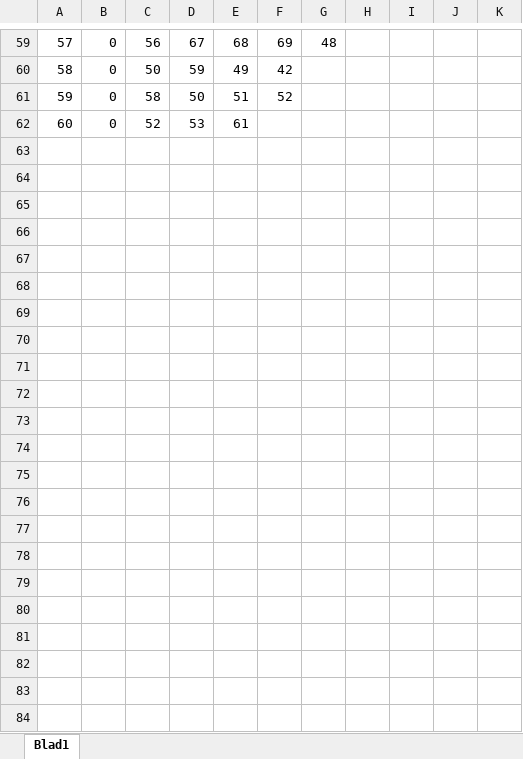
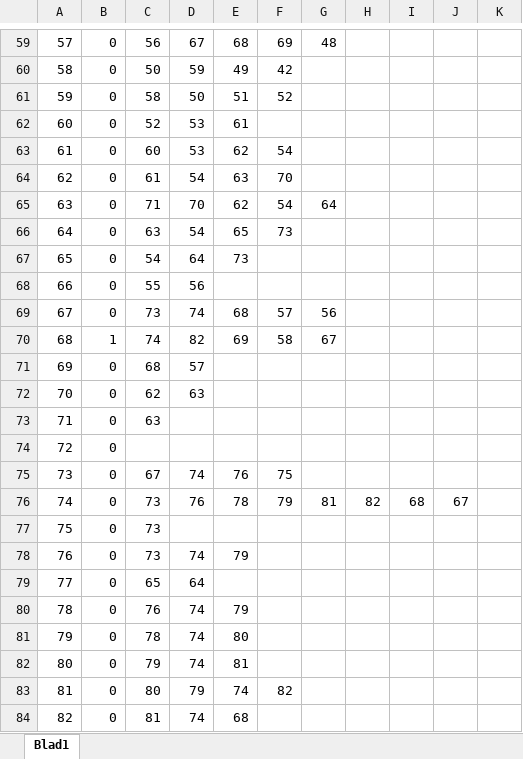
Before and after one commit to Tomttaw/Radio-Russia, an Excel workbook: Rusland-kaart.xlsx, sheet Blad1, drawn as a sheet; only a part is shown, gaps mark what is left out; values as stored, in another font and other column widths than the file's, no borders; the diff names each change by its address in the sheet, - before the commit and + after, or states it on an @@ line.

Commit message:
rusland af

```diff
--- a/Rusland-kaart.xlsx (sheet Blad1)
+++ b/Rusland-kaart.xlsx (sheet Blad1)
+row 63: 61 | 0 | 60 | 53 | 62 | 54
+row 64: 62 | 0 | 61 | 54 | 63 | 70
+row 65: 63 | 0 | 71 | 70 | 62 | 54 | 64
+row 66: 64 | 0 | 63 | 54 | 65 | 73
+row 67: 65 | 0 | 54 | 64 | 73
+row 68: 66 | 0 | 55 | 56
+row 69: 67 | 0 | 73 | 74 | 68 | 57 | 56
+row 70: 68 | 1 | 74 | 82 | 69 | 58 | 67
+row 71: 69 | 0 | 68 | 57
+row 72: 70 | 0 | 62 | 63
+row 73: 71 | 0 | 63
+row 74: 72 | 0
+row 75: 73 | 0 | 67 | 74 | 76 | 75
+row 76: 74 | 0 | 73 | 76 | 78 | 79 | 81 | 82 | 68 | 67
+row 77: 75 | 0 | 73
+row 78: 76 | 0 | 73 | 74 | 79
+row 79: 77 | 0 | 65 | 64
+row 80: 78 | 0 | 76 | 74 | 79
+row 81: 79 | 0 | 78 | 74 | 80
+row 82: 80 | 0 | 79 | 74 | 81
+row 83: 81 | 0 | 80 | 79 | 74 | 82
+row 84: 82 | 0 | 81 | 74 | 68
```
Also changed, not shown: 1 other file.
